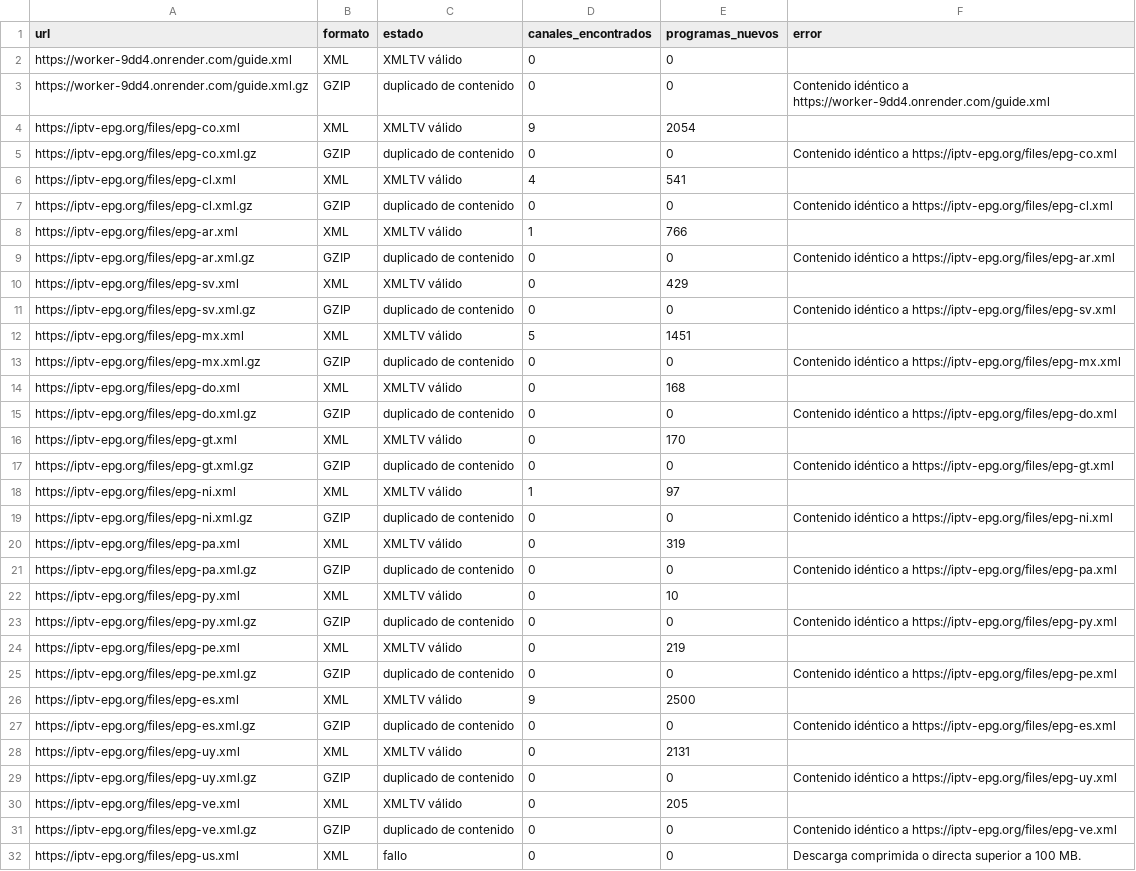
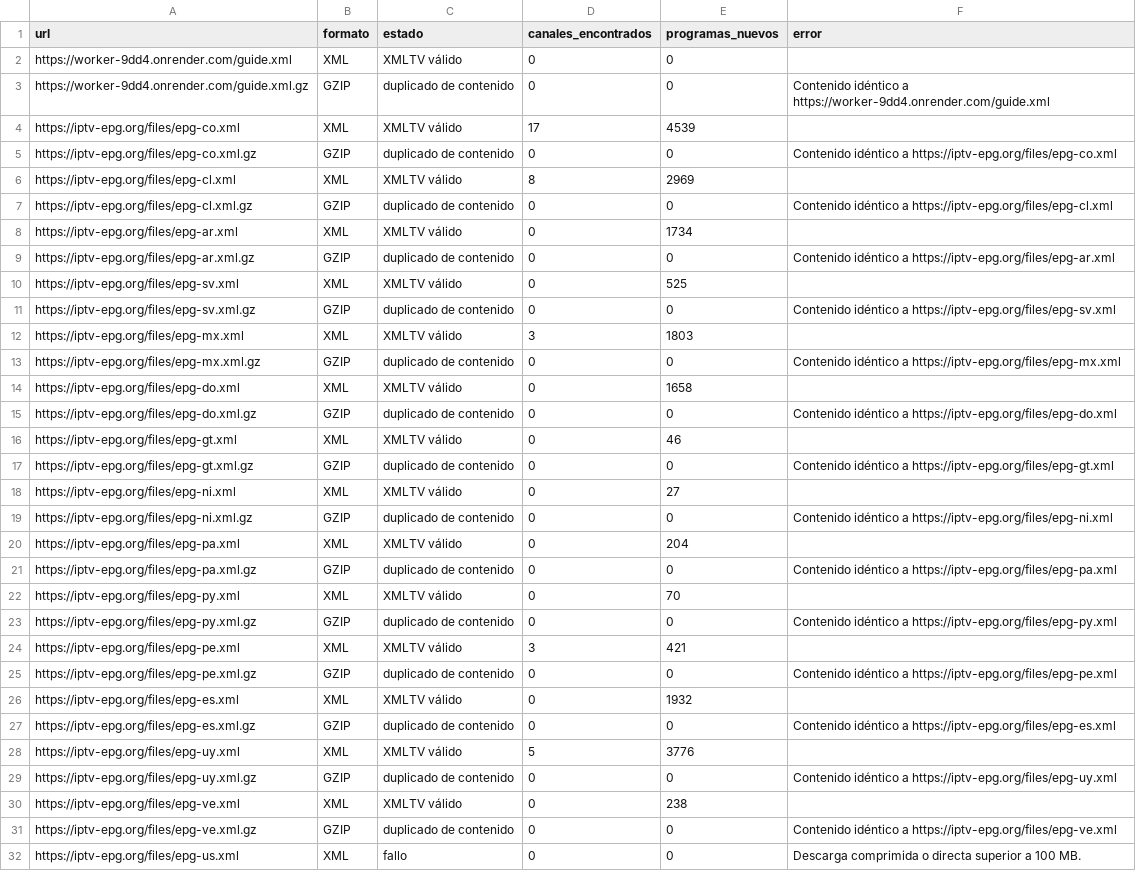
Before and after one commit to Rayder378/m3u-epg-auto-, a CSV file: output/fuentes_epg.csv, drawn as a sheet; only a part is shown.

```diff
--- a/output/fuentes_epg.csv
+++ b/output/fuentes_epg.csv
@@ -3,29 +3,29 @@ https://worker-9dd4.onrender.com/guide.xml,XML,XMLTV válido,0,0,
 https://worker-9dd4.onrender.com/guide.xml.gz,GZIP,duplicado de contenido,0,0,Contenido idéntico a https://worker-9dd4.onrender.com/guide.xml
-https://iptv-epg.org/files/epg-co.xml,XML,XMLTV válido,9,2054,
+https://iptv-epg.org/files/epg-co.xml,XML,XMLTV válido,17,4539,
 https://iptv-epg.org/files/epg-co.xml.gz,GZIP,duplicado de contenido,0,0,Contenido idéntico a https://iptv-epg.org/files/epg-co.xml
-https://iptv-epg.org/files/epg-cl.xml,XML,XMLTV válido,4,541,
+https://iptv-epg.org/files/epg-cl.xml,XML,XMLTV válido,8,2969,
 https://iptv-epg.org/files/epg-cl.xml.gz,GZIP,duplicado de contenido,0,0,Contenido idéntico a https://iptv-epg.org/files/epg-cl.xml
-https://iptv-epg.org/files/epg-ar.xml,XML,XMLTV válido,1,766,
+https://iptv-epg.org/files/epg-ar.xml,XML,XMLTV válido,0,1734,
 https://iptv-epg.org/files/epg-ar.xml.gz,GZIP,duplicado de contenido,0,0,Contenido idéntico a https://iptv-epg.org/files/epg-ar.xml
-https://iptv-epg.org/files/epg-sv.xml,XML,XMLTV válido,0,429,
+https://iptv-epg.org/files/epg-sv.xml,XML,XMLTV válido,0,525,
 https://iptv-epg.org/files/epg-sv.xml.gz,GZIP,duplicado de contenido,0,0,Contenido idéntico a https://iptv-epg.org/files/epg-sv.xml
-https://iptv-epg.org/files/epg-mx.xml,XML,XMLTV válido,5,1451,
+https://iptv-epg.org/files/epg-mx.xml,XML,XMLTV válido,3,1803,
 https://iptv-epg.org/files/epg-mx.xml.gz,GZIP,duplicado de contenido,0,0,Contenido idéntico a https://iptv-epg.org/files/epg-mx.xml
-https://iptv-epg.org/files/epg-do.xml,XML,XMLTV válido,0,168,
+https://iptv-epg.org/files/epg-do.xml,XML,XMLTV válido,0,1658,
 https://iptv-epg.org/files/epg-do.xml.gz,GZIP,duplicado de contenido,0,0,Contenido idéntico a https://iptv-epg.org/files/epg-do.xml
-https://iptv-epg.org/files/epg-gt.xml,XML,XMLTV válido,0,170,
+https://iptv-epg.org/files/epg-gt.xml,XML,XMLTV válido,0,46,
 https://iptv-epg.org/files/epg-gt.xml.gz,GZIP,duplicado de contenido,0,0,Contenido idéntico a https://iptv-epg.org/files/epg-gt.xml
-https://iptv-epg.org/files/epg-ni.xml,XML,XMLTV válido,1,97,
+https://iptv-epg.org/files/epg-ni.xml,XML,XMLTV válido,0,27,
 https://iptv-epg.org/files/epg-ni.xml.gz,GZIP,duplicado de contenido,0,0,Contenido idéntico a https://iptv-epg.org/files/epg-ni.xml
-https://iptv-epg.org/files/epg-pa.xml,XML,XMLTV válido,0,319,
+https://iptv-epg.org/files/epg-pa.xml,XML,XMLTV válido,0,204,
 https://iptv-epg.org/files/epg-pa.xml.gz,GZIP,duplicado de contenido,0,0,Contenido idéntico a https://iptv-epg.org/files/epg-pa.xml
-https://iptv-epg.org/files/epg-py.xml,XML,XMLTV válido,0,10,
+https://iptv-epg.org/files/epg-py.xml,XML,XMLTV válido,0,70,
 https://iptv-epg.org/files/epg-py.xml.gz,GZIP,duplicado de contenido,0,0,Contenido idéntico a https://iptv-epg.org/files/epg-py.xml
-https://iptv-epg.org/files/epg-pe.xml,XML,XMLTV válido,0,219,
+https://iptv-epg.org/files/epg-pe.xml,XML,XMLTV válido,3,421,
 https://iptv-epg.org/files/epg-pe.xml.gz,GZIP,duplicado de contenido,0,0,Contenido idéntico a https://iptv-epg.org/files/epg-pe.xml
-https://iptv-epg.org/files/epg-es.xml,XML,XMLTV válido,9,2500,
+https://iptv-epg.org/files/epg-es.xml,XML,XMLTV válido,0,1932,
 https://iptv-epg.org/files/epg-es.xml.gz,GZIP,duplicado de contenido,0,0,Contenido idéntico a https://iptv-epg.org/files/epg-es.xml
-https://iptv-epg.org/files/epg-uy.xml,XML,XMLTV válido,0,2131,
+https://iptv-epg.org/files/epg-uy.xml,XML,XMLTV válido,5,3776,
 https://iptv-epg.org/files/epg-uy.xml.gz,GZIP,duplicado de contenido,0,0,Contenido idéntico a https://iptv-epg.org/files/epg-uy.xml
-https://iptv-epg.org/files/epg-ve.xml,XML,XMLTV válido,0,205,
+https://iptv-epg.org/files/epg-ve.xml,XML,XMLTV válido,0,238,
 https://iptv-epg.org/files/epg-ve.xml.gz,GZIP,duplicado de contenido,0,0,Contenido idéntico a https://iptv-epg.org/files/epg-ve.xml
```
Also changed, not shown: 5 other files.
